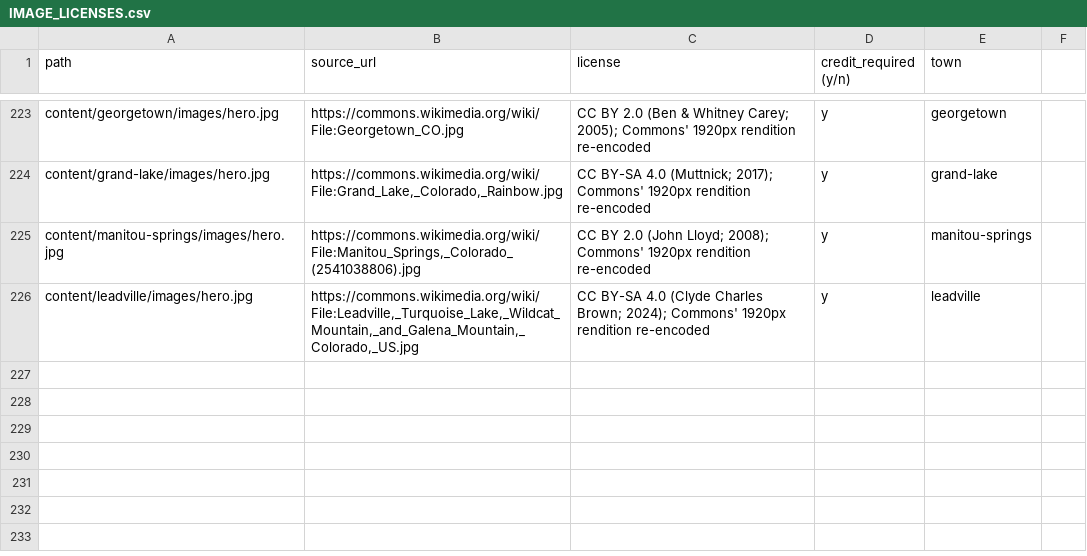
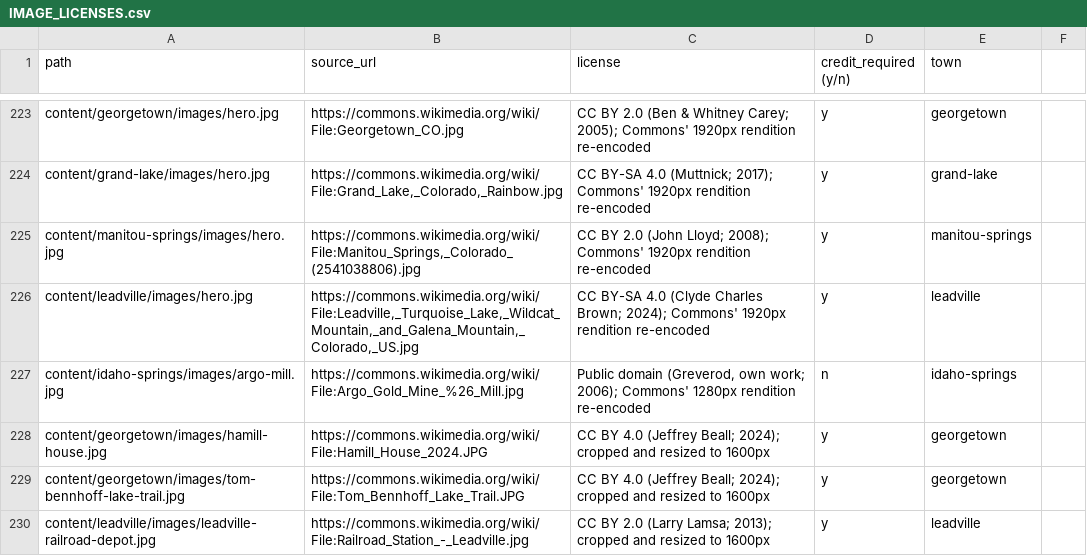
Before and after one commit to jlerner1965/insidethetowns, a CSV file: IMAGE_LICENSES.csv, drawn as a sheet; only a part is shown, gaps mark what is left out; the diff names each change by its address in the sheet, - before the commit and + after, or states it on an @@ line.

```diff
--- a/IMAGE_LICENSES.csv
+++ b/IMAGE_LICENSES.csv
+row 227: content/idaho-springs/images/argo-mill.jpg | https://commons.wikimedia.org/wiki/File:Argo_Gold_Mine_%26_Mill.jpg | Public domain (Greverod, own work; 2006); Commons' 1280px rendition re-encoded | n | idaho-springs
+row 228: content/georgetown/images/hamill-house.jpg | https://commons.wikimedia.org/wiki/File:Hamill_House_2024.JPG | CC BY 4.0 (Jeffrey Beall; 2024); cropped and resized to 1600px | y | georgetown
+row 229: content/georgetown/images/tom-bennhoff-lake-trail.jpg | https://commons.wikimedia.org/wiki/File:Tom_Bennhoff_Lake_Trail.JPG | CC BY 4.0 (Jeffrey Beall; 2024); cropped and resized to 1600px | y | georgetown
+row 230: content/leadville/images/leadville-railroad-depot.jpg | https://commons.wikimedia.org/wiki/File:Railroad_Station_-_Leadville.jpg | CC BY 2.0 (Larry Lamsa; 2013); cropped and resized to 1600px | y | leadville
```
Also changed, not shown: 8 other files.
